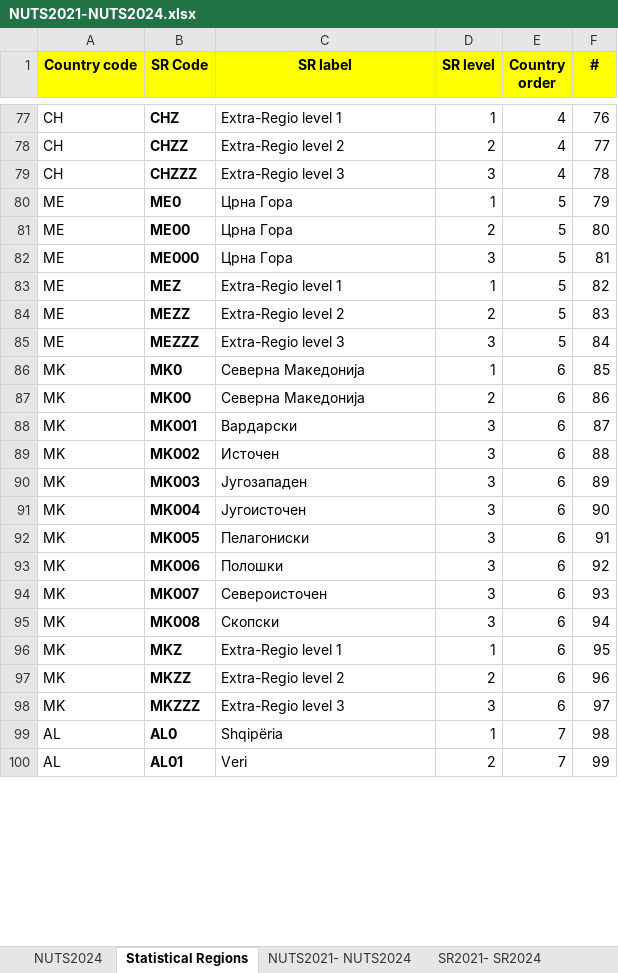
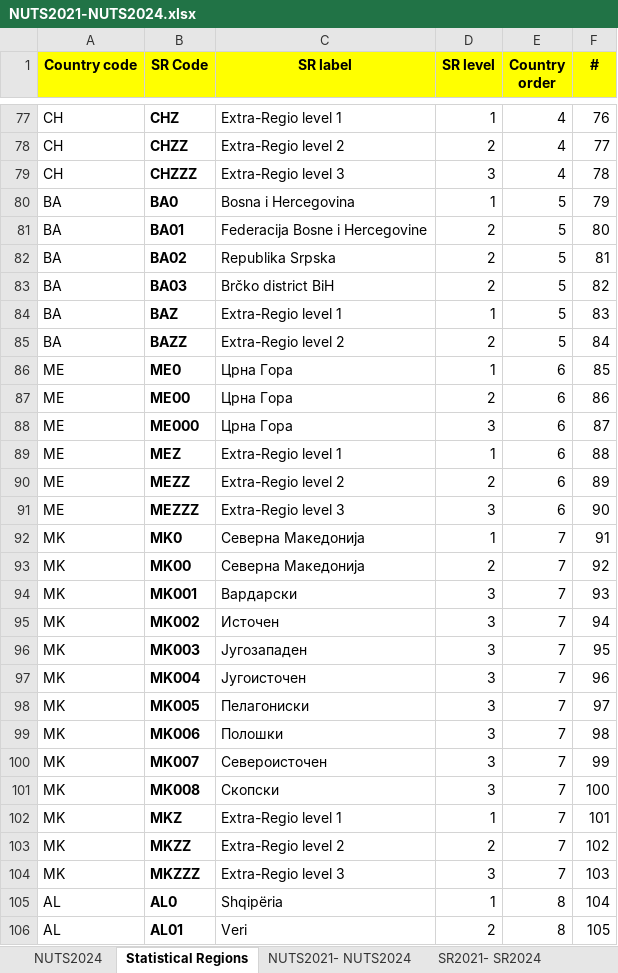
Before and after one commit to iiasa/pysquirrel, an Excel workbook: pysquirrel/data/NUTS2021-NUTS2024.xlsx, sheet Statistical Regions, drawn as a sheet; only a part is shown, gaps mark what is left out; values as stored, in another font and other column widths than the file's, no borders; addresses are those after the commit; the diff covers the shown part only; the diff names each change by its address in the sheet, - before the commit and + after, or states it on an @@ line.

```diff
--- a/pysquirrel/data/NUTS2021-NUTS2024.xlsx (sheet Statistical Regions)
+++ b/pysquirrel/data/NUTS2021-NUTS2024.xlsx (sheet Statistical Regions)
+row 80: BA | BA0 | Bosna i Hercegovina | 1 | 5 | 79
+row 81: BA | BA01 | Federacija Bosne i Hercegovine | 2 | 5 | 80
+row 82: BA | BA02 | Republika Srpska | 2 | 5 | 81
+row 83: BA | BA03 | Brčko district BiH | 2 | 5 | 82
+row 84: BA | BAZ | Extra-Regio level 1 | 1 | 5 | 83
+row 85: BA | BAZZ | Extra-Regio level 2 | 2 | 5 | 84
-E86:E91 (Country order): 5
+E86:E91 (Country order): 6
-F86 (#): 79
+F86 (#): 85
-F87 (#): 80
+F87 (#): 86
-F88 (#): 81
+F88 (#): 87
-F89 (#): 82
+F89 (#): 88
-F90 (#): 83
+F90 (#): 89
-F91 (#): 84
+F91 (#): 90
-E92:E104 (Country order): 6
+E92:E104 (Country order): 7
-F92 (#): 85
+F92 (#): 91
-F93 (#): 86
+F93 (#): 92
-F94 (#): 87
+F94 (#): 93
-F95 (#): 88
+F95 (#): 94
-F96 (#): 89
+F96 (#): 95
-F97 (#): 90
+F97 (#): 96
-F98 (#): 91
+F98 (#): 97
-F99 (#): 92
+F99 (#): 98
-F100 (#): 93
+F100 (#): 99
-F101 (#): 94
+F101 (#): 100
-F102 (#): 95
+F102 (#): 101
-F103 (#): 96
+F103 (#): 102
-F104 (#): 97
+F104 (#): 103
-E105:E106 (Country order): 7
+E105:E106 (Country order): 8
-F105 (#): 98
+F105 (#): 104
-F106 (#): 99
+F106 (#): 105
```
Also changed, not shown: 722 edited cells elsewhere in this sheet, sheet SR2021- SR2024, sheet Changes overview, 2 other files.
